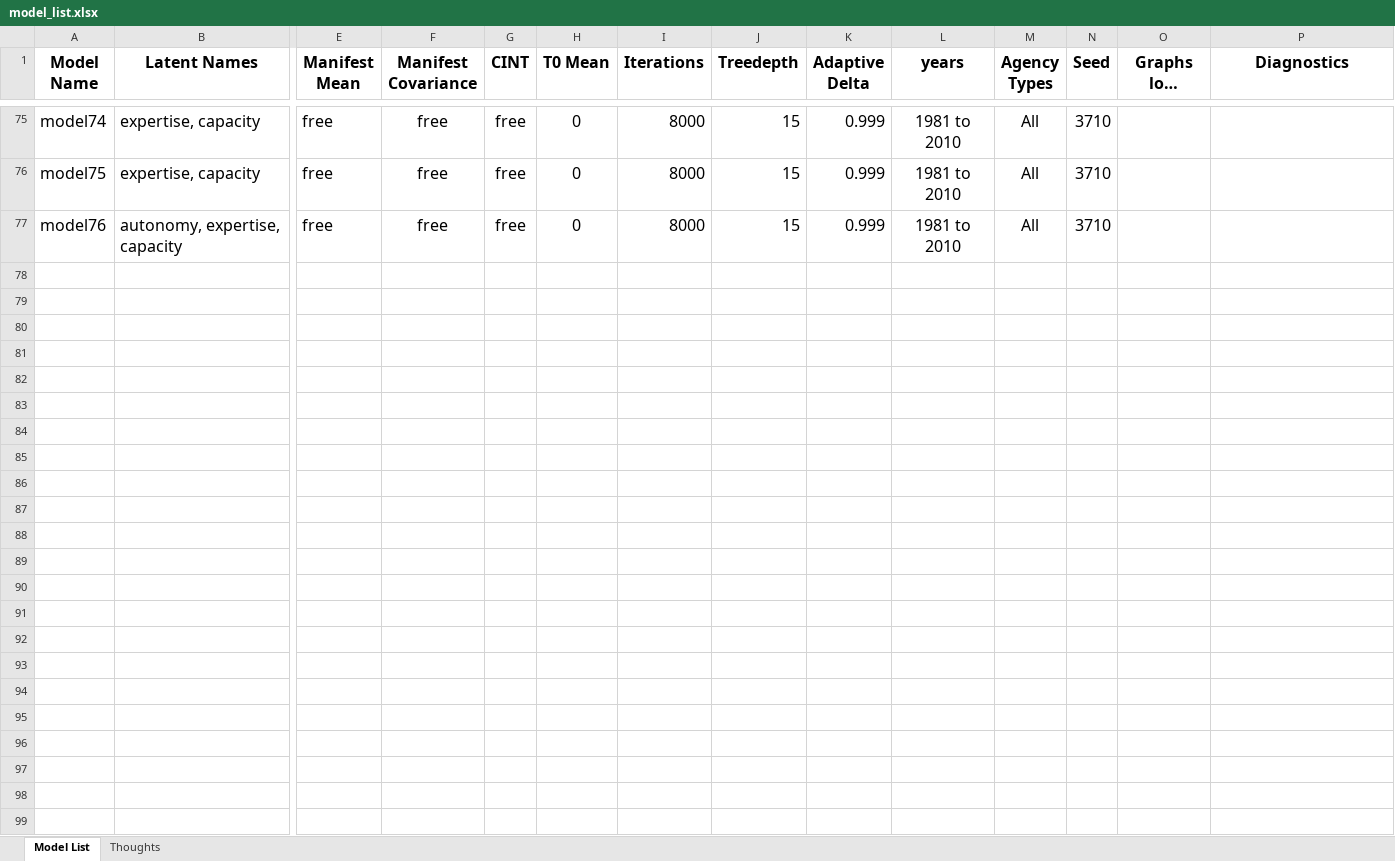
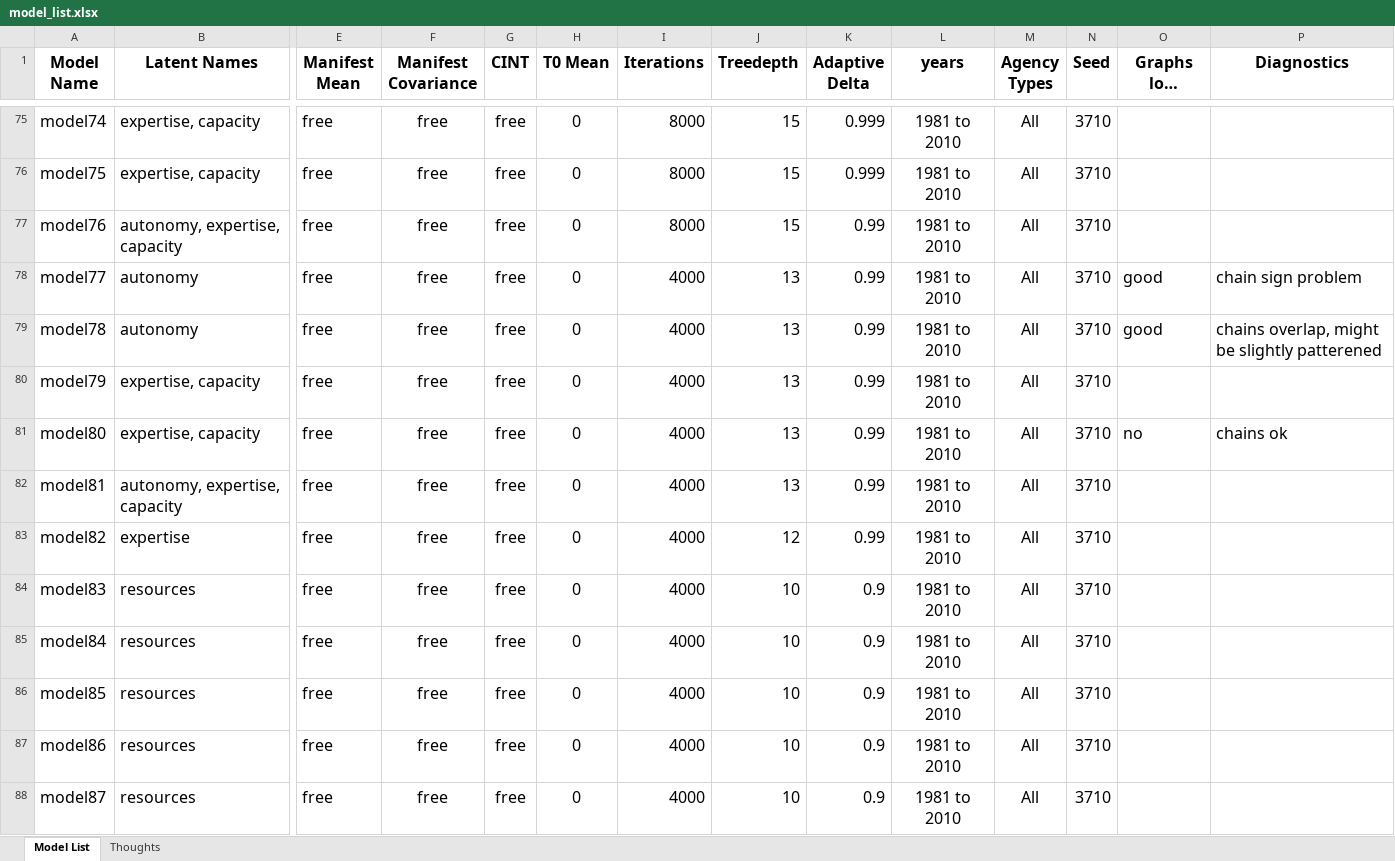
Before and after one commit to blainmorin/dynamic_bulldoze2, an Excel workbook: model_list.xlsx, sheet Model List, drawn as a sheet; only a part is shown, gaps mark what is left out; long unchanged cells end in …; values as stored, in another font and other column widths than the file's, no borders; table styles not drawn; rows hold the shown columns only; the diff names each change by its address in the sheet, - before the commit and + after, or states it on an @@ line.

Commit message:
save

```diff
--- a/model_list.xlsx (sheet Model List)
+++ b/model_list.xlsx (sheet Model List)
-K77 (Adaptive Delta): 0.999
+K77 (Adaptive Delta): 0.99
+row 78: model77 | autonomy | free | free | free | 0 | 4000 | 13 | 0.99 | 1981 to 2010 | All | 3710 | good | chain sign problem
+row 79: model78 | autonomy | free | free | free | 0 | 4000 | 13 | 0.99 | 1981 to 2010 | All | 3710 | good | chains overlap, might be slightly patterened
+row 80: model79 | expertise, capacity | free | free | free | 0 | 4000 | 13 | 0.99 | 1981 to 2010 | All | 3710
+row 81: model80 | expertise, capacity | free | free | free | 0 | 4000 | 13 | 0.99 | 1981 to 2010 | All | 3710 | no | chains ok
+row 82: model81 | autonomy, expertise, capacity | free | free | free | 0 | 4000 | 13 | 0.99 | 1981 to 2010 | All | 3710
+row 83: model82 | expertise | free | free | free | 0 | 4000 | 12 | 0.99 | 1981 to 2010 | All | 3710
+row 84: model83 | resources | free | free | free | 0 | 4000 | 10 | 0.9 | 1981 to 2010 | All | 3710
+row 85: model84 | resources | free | free | free | 0 | 4000 | 10 | 0.9 | 1981 to 2010 | All | 3710
+row 86: model85 | resources | free | free | free | 0 | 4000 | 10 | 0.9 | 1981 to 2010 | All | 3710
+row 87: model86 | resources | free | free | free | 0 | 4000 | 10 | 0.9 | 1981 to 2010 | All | 3710
+row 88: model87 | resources | free | free | free | 0 | 4000 | 10 | 0.9 | 1981 to 2010 | All | 3710
```
